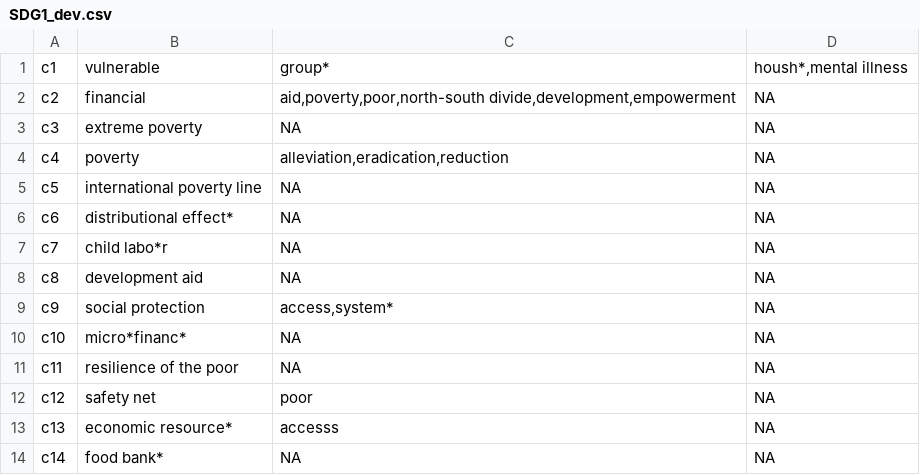
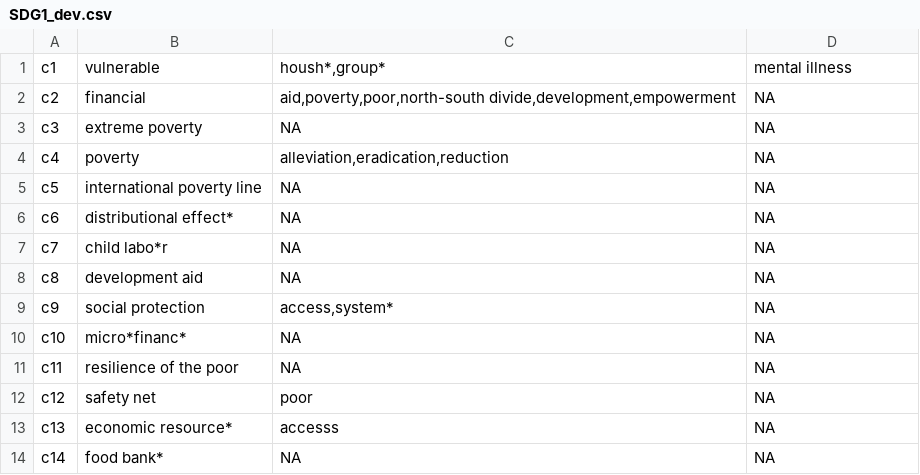
Before and after one commit to sustainability-zhaw/keywords, a CSV file: data/sdgs/with_posterior/SDG1_dev.csv, drawn as a sheet.

Commit message:
Update SDG1_dev.csv

```diff
--- a/data/sdgs/with_posterior/SDG1_dev.csv
+++ b/data/sdgs/with_posterior/SDG1_dev.csv
@@ -1,2 +1,2 @@
-c1;vulnerable;group*;housh*,mental illness
+c1;vulnerable;housh*,group*;mental illness
 c2;financial; aid,poverty,poor,north-south divide,development,empowerment; NA
```
